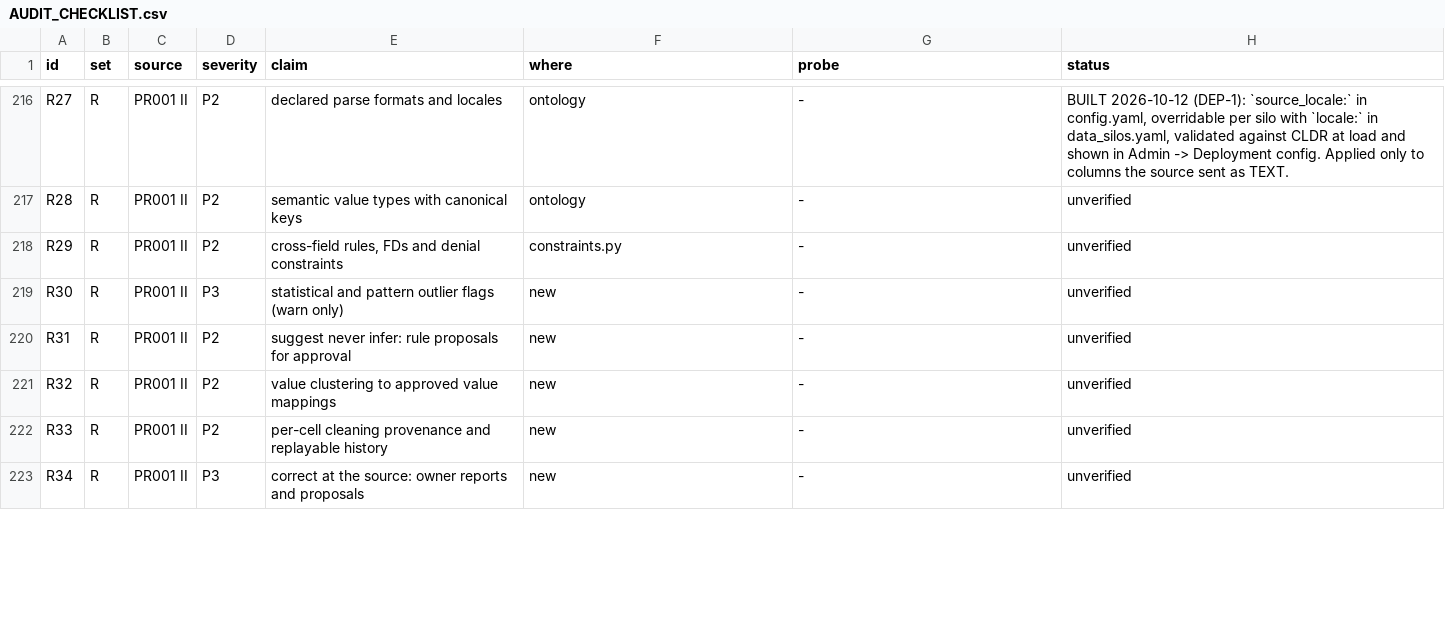
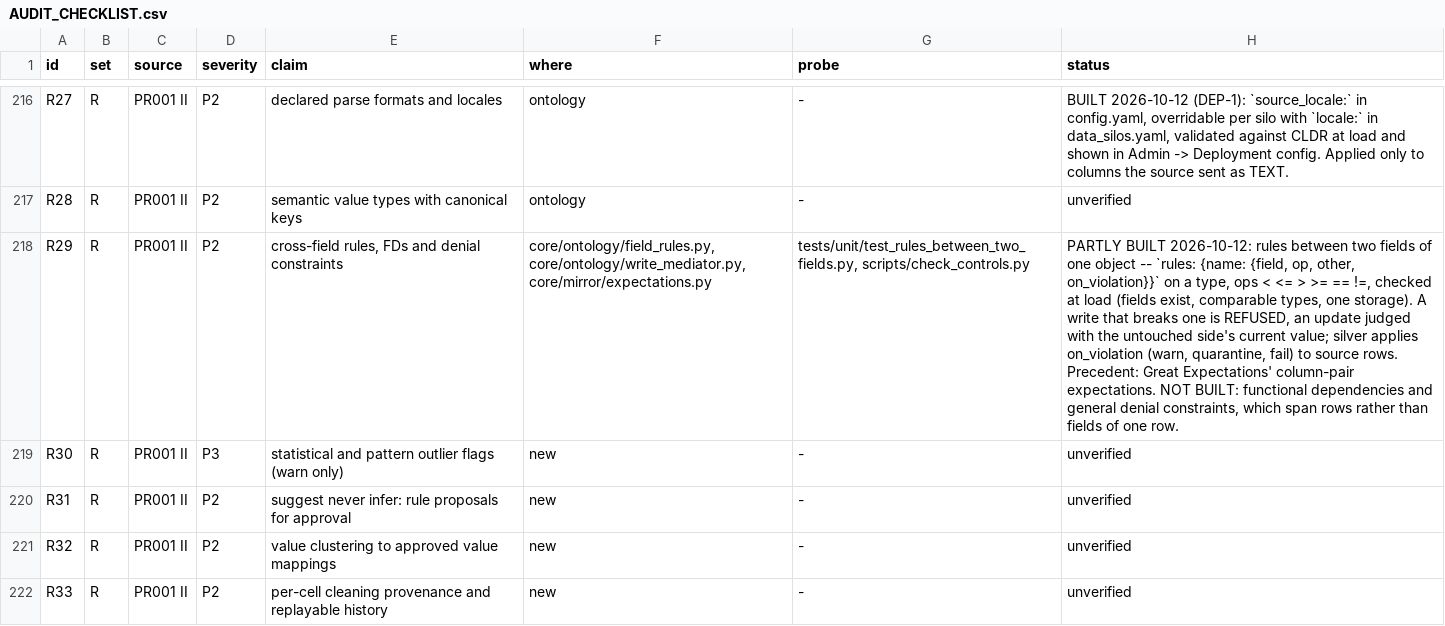
Before and after one commit to nmartin0/elysium, a CSV file: AUDIT_CHECKLIST.csv, drawn as a sheet; only a part is shown, gaps mark what is left out; the shorter side is filled out with more unchanged rows; the diff names each change by its address in the sheet, - before the commit and + after, or states it on an @@ line.

Commit message:
Rules between two fields (R29); a declared timezone no longer dropped
R29. A type may declare rules comparing two of its fields:

    rules:
      ends_after_start: {field: end_date, op: ">=", other: start_date,
                         on_violation: quarantine}

The precedent is the column-pair expectation -- Great Expectations'
expect_column_pair_values_A_to_be_greater_than_B -- kept to a
comparison of two DECLARED fields so it is checked at load rather than
parsed from an expression at sync. Load refuses a rule naming a missing
field or a link, comparing incomparable types, ordering text, comparing
a field with itself, or spanning two storages (no single source row
holds both). A WRITE that breaks a rule is refused whatever the policy;
an UPDATE touching one side is judged with the other side's CURRENT
value, read from the source. SILVER applies on_violation -- warn (the
default), quarantine, fail -- and a quarantined row names the rule. A
null on either side is not a violation. Functional dependencies and
denial constraints span rows and are not built; the checklist says so.

FOUND WHILE BUILDING IT: a field's `timezone:` was dropped unless the
field also declared `constraints` or `required`. The zone was carried
inside the expectations branch of sync_targets since 0dc47fb (18
September), so every naive value in such a field was refused -- with a
message telling the operator to declare the timezone they had declared.
Moved out of the branch; tested through a real sync.

A test fixture of mine inserted its rule at an anchor the file did not
contain, so the "allowed" write passed against a deployment with no rule
at all. It now asserts the rule is present before using it.

4 controls, all fire.

```diff
--- a/AUDIT_CHECKLIST.csv
+++ b/AUDIT_CHECKLIST.csv
-F218 (where): constraints.py
+F218 (where): core/ontology/field_rules.py, core/ontology/write_mediator.py, core/mirror/expectations.py
-G218 (probe): -
+G218 (probe): tests/unit/test_rules_between_two_fields.py, scripts/check_controls.py
-H218 (status): unverified
+H218 (status): PARTLY BUILT 2026-10-12: rules between two fields of one object -- `rules: {name: {field, op, other, on_violation}}` on a type, ops < <= > >= == !=, checked at load (fields exist, comparable types, one storage). A write that breaks one is REFUSED, an update judged with the untouched side's current value; silver applies on_violation (warn, quarantine, fail) to source rows. Precedent: Great Expectations' column-pair expectations. NOT BUILT: functional dependencies and general denial constraints, which span rows rather than fields of one row.
```
Also changed, not shown: 9 other files.
